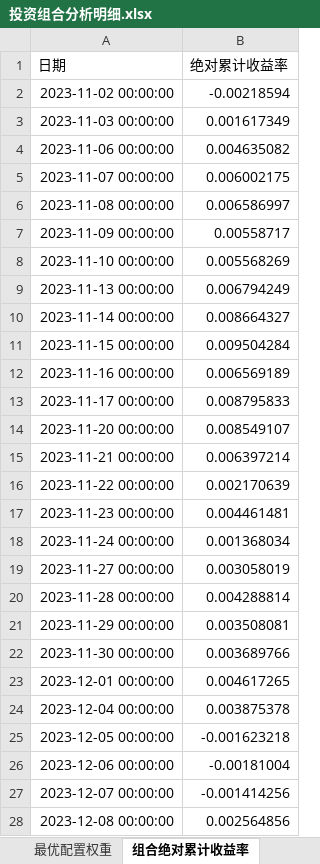
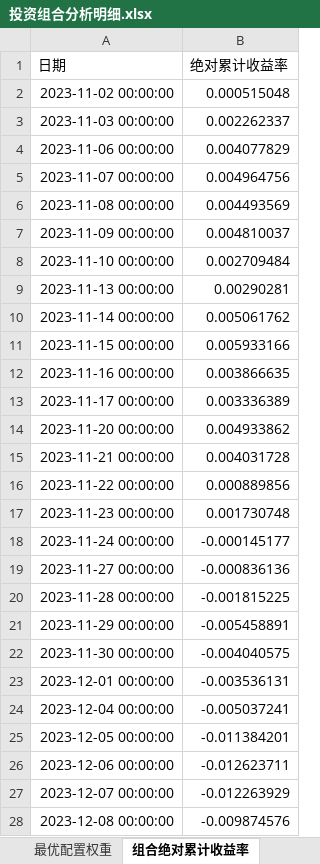
Before and after one commit to bwliseva/portfolio-report, an Excel workbook: automation/投资组合分析明细.xlsx, sheet 组合绝对累计收益率, drawn as a sheet; only a part is shown; values as stored, in another font and other column widths than the file's, no borders; the diff covers the shown part only; the diff names each change by its address in the sheet, - before the commit and + after, or states it on an @@ line.

```diff
--- a/automation/投资组合分析明细.xlsx (sheet 组合绝对累计收益率)
+++ b/automation/投资组合分析明细.xlsx (sheet 组合绝对累计收益率)
-B2 (绝对累计收益率): -0.00218594
+B2 (绝对累计收益率): 0.000515048
-B3 (绝对累计收益率): 0.001617349
+B3 (绝对累计收益率): 0.002262337
-B4 (绝对累计收益率): 0.004635082
+B4 (绝对累计收益率): 0.004077829
-B5 (绝对累计收益率): 0.006002175
+B5 (绝对累计收益率): 0.004964756
-B6 (绝对累计收益率): 0.006586997
+B6 (绝对累计收益率): 0.004493569
-B7 (绝对累计收益率): 0.00558717
+B7 (绝对累计收益率): 0.004810037
-B8 (绝对累计收益率): 0.005568269
+B8 (绝对累计收益率): 0.002709484
-B9 (绝对累计收益率): 0.006794249
+B9 (绝对累计收益率): 0.00290281
-B10 (绝对累计收益率): 0.008664327
+B10 (绝对累计收益率): 0.005061762
-B11 (绝对累计收益率): 0.009504284
+B11 (绝对累计收益率): 0.005933166
-B12 (绝对累计收益率): 0.006569189
+B12 (绝对累计收益率): 0.003866635
-B13 (绝对累计收益率): 0.008795833
+B13 (绝对累计收益率): 0.003336389
-B14 (绝对累计收益率): 0.008549107
+B14 (绝对累计收益率): 0.004933862
-B15 (绝对累计收益率): 0.006397214
+B15 (绝对累计收益率): 0.004031728
-B16 (绝对累计收益率): 0.002170639
+B16 (绝对累计收益率): 0.000889856
-B17 (绝对累计收益率): 0.004461481
+B17 (绝对累计收益率): 0.001730748
-B18 (绝对累计收益率): 0.001368034
+B18 (绝对累计收益率): -0.000145177
-B19 (绝对累计收益率): 0.003058019
+B19 (绝对累计收益率): -0.000836136
-B20 (绝对累计收益率): 0.004288814
+B20 (绝对累计收益率): -0.001815225
-B21 (绝对累计收益率): 0.003508081
+B21 (绝对累计收益率): -0.005458891
-B22 (绝对累计收益率): 0.003689766
+B22 (绝对累计收益率): -0.004040575
-B23 (绝对累计收益率): 0.004617265
+B23 (绝对累计收益率): -0.003536131
-B24 (绝对累计收益率): 0.003875378
+B24 (绝对累计收益率): -0.005037241
-B25 (绝对累计收益率): -0.001623218
+B25 (绝对累计收益率): -0.011384201
-B26 (绝对累计收益率): -0.00181004
+B26 (绝对累计收益率): -0.012623711
-B27 (绝对累计收益率): -0.001414256
+B27 (绝对累计收益率): -0.012263929
-B28 (绝对累计收益率): 0.002564856
+B28 (绝对累计收益率): -0.009874576
```
Also changed, not shown: 1 added row and 710 edited cells elsewhere in this sheet, sheet 年化协方差矩阵_日度近一年, sheet 风险平价组合累计收益率, sheet 相关系数矩阵_日度近一年, sheet 两模型回撤对比_近一年, sheet 回测_今年以来_起点0, sheet 风险平价_回测_今年以来_起点0, 17 more sheets.
